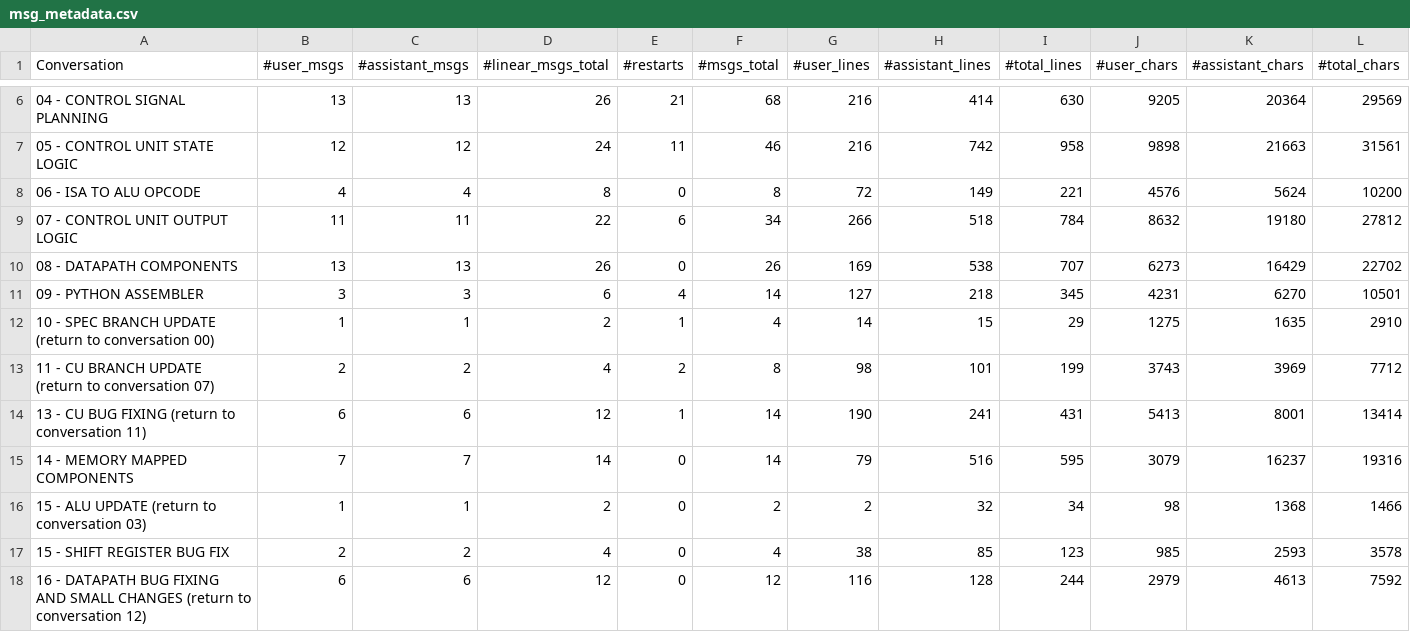
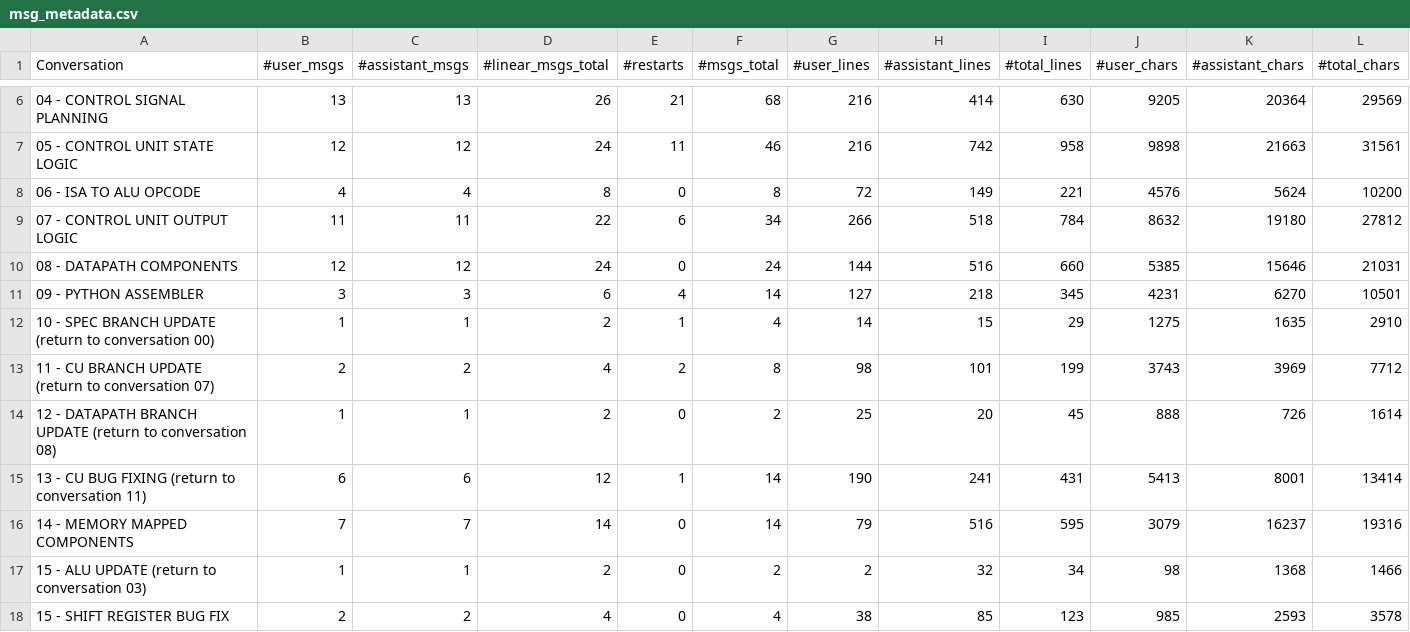
Before and after one commit to kiwih/tt03-verilog-qtcoreA1, a CSV file: chats/msg_metadata.csv, drawn as a sheet; only a part is shown, gaps mark what is left out; the shorter side is filled out with more unchanged rows.

Commit message:
Add conv12 to metadata

```diff
--- a/chats/msg_metadata.csv
+++ b/chats/msg_metadata.csv
@@ -9,3 +9,3 @@ Conversation,#user_msgs,#assistant_msgs,#linear_msgs_total,#restarts,#msgs_total
 07 - CONTROL UNIT OUTPUT LOGIC,11,11,22,6,34,266,518,784,8632,19180,27812
-08 - DATAPATH COMPONENTS,13,13,26,0,26,169,538,707,6273,16429,22702
+08 - DATAPATH COMPONENTS,12,12,24,0,24,144,516,660,5385,15646,21031
 09 - PYTHON ASSEMBLER,3,3,6,4,14,127,218,345,4231,6270,10501
@@ -13,2 +13,3 @@ Conversation,#user_msgs,#assistant_msgs,#linear_msgs_total,#restarts,#msgs_total
 11 - CU BRANCH UPDATE (return to conversation 07),2,2,4,2,8,98,101,199,3743,3969,7712
+12 - DATAPATH BRANCH UPDATE (return to conversation 08),1,1,2,0,2,25,20,45,888,726,1614
 13 - CU BUG FIXING (return to conversation 11),6,6,12,1,14,190,241,431,5413,8001,13414
```
